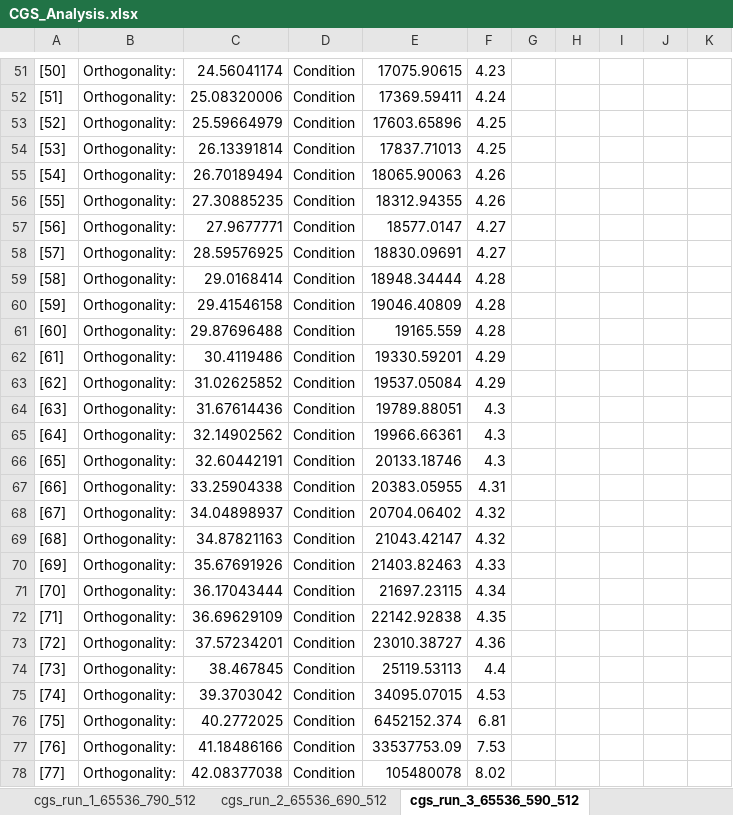
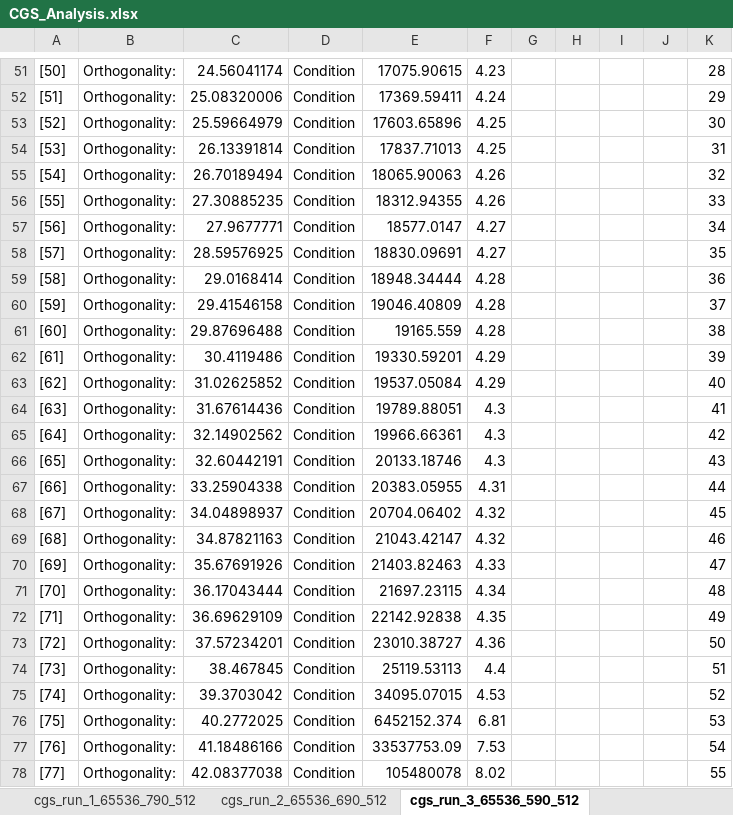
Before and after one commit to AaronDinesh/MATH-505, an Excel workbook: project1/runs/cgs/CGS_Analysis.xlsx, sheet cgs_run_3_65536_590_512, drawn as a sheet; only a part is shown, gaps mark what is left out; values as stored, in another font and other column widths than the file's, no borders; charts and pictures and table styles not drawn; the diff covers the shown part only; the diff names each change by its address in the sheet, - before the commit and + after, or states it on an @@ line.

```diff
--- a/project1/runs/cgs/CGS_Analysis.xlsx (sheet cgs_run_3_65536_590_512)
+++ b/project1/runs/cgs/CGS_Analysis.xlsx (sheet cgs_run_3_65536_590_512)
-K51: (empty)
+K51: 28
-K52: (empty)
+K52: 29
-K53: (empty)
+K53: 30
-K54: (empty)
+K54: 31
-K55: (empty)
+K55: 32
-K56: (empty)
+K56: 33
-K57: (empty)
+K57: 34
-K58: (empty)
+K58: 35
-K59: (empty)
+K59: 36
-K60: (empty)
+K60: 37
-K61: (empty)
+K61: 38
-K62: (empty)
+K62: 39
-K63: (empty)
+K63: 40
-K64: (empty)
+K64: 41
-K65: (empty)
+K65: 42
-K66: (empty)
+K66: 43
-K67: (empty)
+K67: 44
-K68: (empty)
+K68: 45
-K69: (empty)
+K69: 46
-K70: (empty)
+K70: 47
-K71: (empty)
+K71: 48
-K72: (empty)
+K72: 49
-K73: (empty)
+K73: 50
-K74: (empty)
+K74: 51
-K75: (empty)
+K75: 52
-K76: (empty)
+K76: 53
-K77: (empty)
+K77: 54
-K78: (empty)
+K78: 55
```
Also changed, not shown: 21 added rows and 541 edited cells elsewhere in this sheet, sheet Sheet1, charts or pictures, project1/runs/cqr/CQR_Analysis.xlsx, project1/runs/tsqr/TSQR_Analysis.xlsx, 19 other files.
